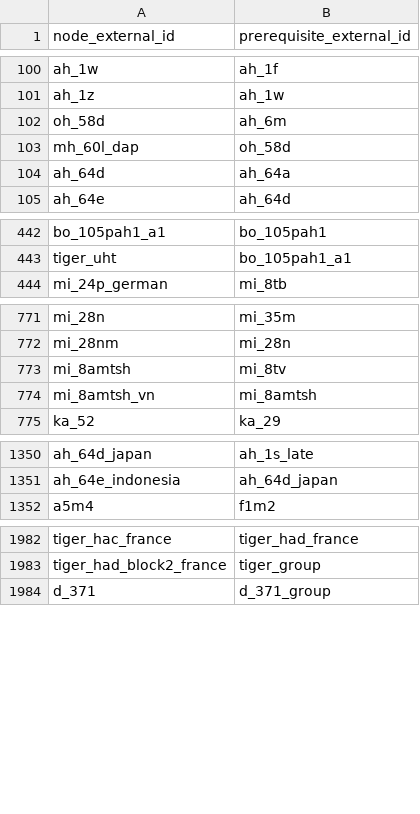
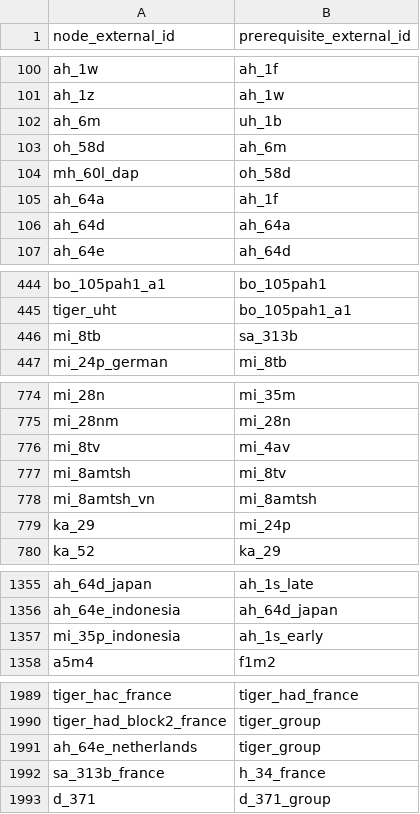
Before and after one commit to Muxomor/wt_datamine_parser_py, a CSV file: dependencies.csv, drawn as a sheet; only a part is shown, gaps mark what is left out; the diff covers the shown part only; the diff names each change by its address in the sheet, - before the commit and + after, or states it on an @@ line.

```diff
--- a/dependencies.csv
+++ b/dependencies.csv
+row 102: ah_6m | uh_1b
+row 105: ah_64a | ah_1f
+row 446: mi_8tb | sa_313b
+row 776: mi_8tv | mi_4av
+row 779: ka_29 | mi_24p
+row 1357: mi_35p_indonesia | ah_1s_early
+row 1991: ah_64e_netherlands | tiger_group
+row 1992: sa_313b_france | h_34_france
```
Also changed, not shown: 2 added rows elsewhere in this file, shop.csv, vehicles_merged.csv, 9 other files.
